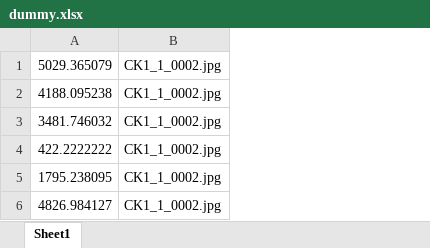
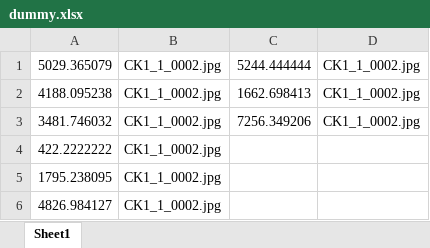
Before and after one commit to jaentrouble/Adipose_Cutter, an Excel workbook: dummy.xlsx, sheet Sheet1, drawn as a sheet; values as stored, in another font and other column widths than the file's, no borders; the diff names each change by its address in the sheet, - before the commit and + after, or states it on an @@ line.

```diff
--- a/dummy.xlsx (sheet Sheet1)
+++ b/dummy.xlsx (sheet Sheet1)
+column C, rows 1-3: 5244.444444 | 1662.698413 | 7256.349206
+column D, rows 1-3: all CK1_1_0002.jpg
```
Also changed, not shown: 9 other files.
